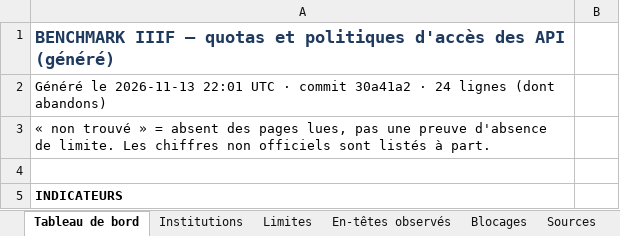
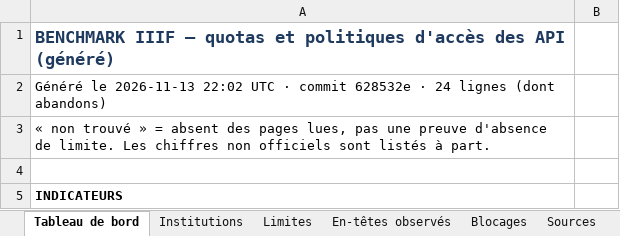
Before and after one commit to maribakulj/Veille-API-IIIF, an Excel workbook: BENCHMARK.xlsx, sheet Tableau de bord, drawn as a sheet; only a part is shown; values as stored, in another font and other column widths than the file's, no borders; charts and pictures not drawn; the diff names each change by its address in the sheet, - before the commit and + after, or states it on an @@ line.

```diff
--- a/BENCHMARK.xlsx (sheet Tableau de bord)
+++ b/BENCHMARK.xlsx (sheet Tableau de bord)
-A2: …le 2026-11-13 22:01 UTC · commit 30a41a2 · 24…
+A2: …le 2026-11-13 22:02 UTC · commit 628532e · 24…
```
Also changed, not shown: sheet Journal, 1 other file.
